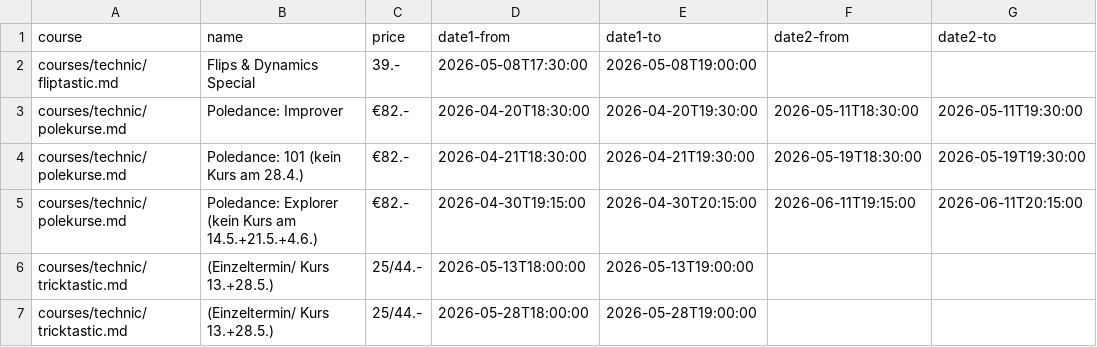
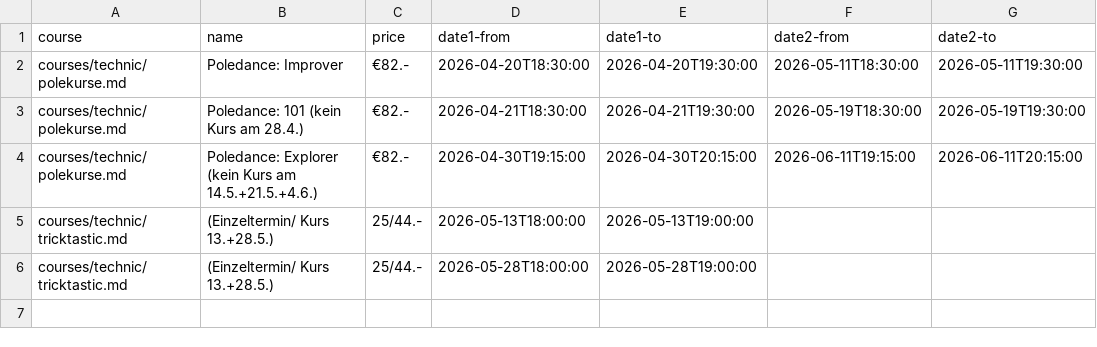
Before and after one commit to ivypoledance/ivypoledance.github.io, a CSV file: coursedates.csv, drawn as a sheet.

Commit message:
Update coursedates.csv

```diff
--- a/coursedates.csv
+++ b/coursedates.csv
@@ -1,3 +1,2 @@
 course,name,price,date1-from,date1-to,date2-from,date2-to
-courses/technic/fliptastic.md,Flips & Dynamics Special,39.-,2026-05-08T17:30:00,2026-05-08T19:00:00,,
 courses/technic/polekurse.md,Poledance: Improver,€82.-,2026-04-20T18:30:00,2026-04-20T19:30:00,2026-05-11T18:30:00,2026-05-11T19:30:00
```
